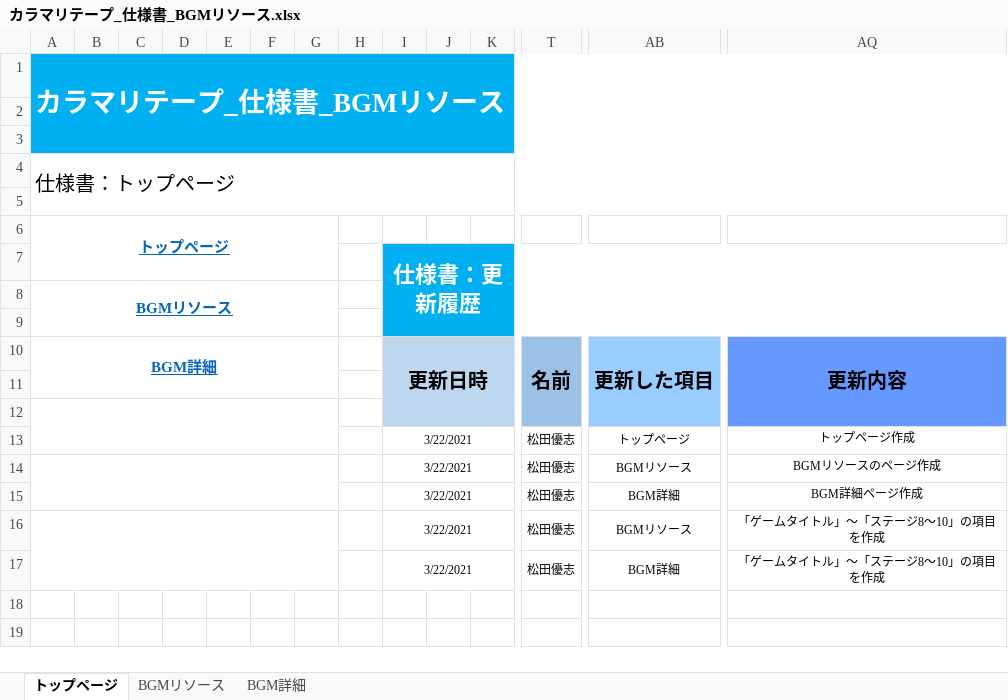
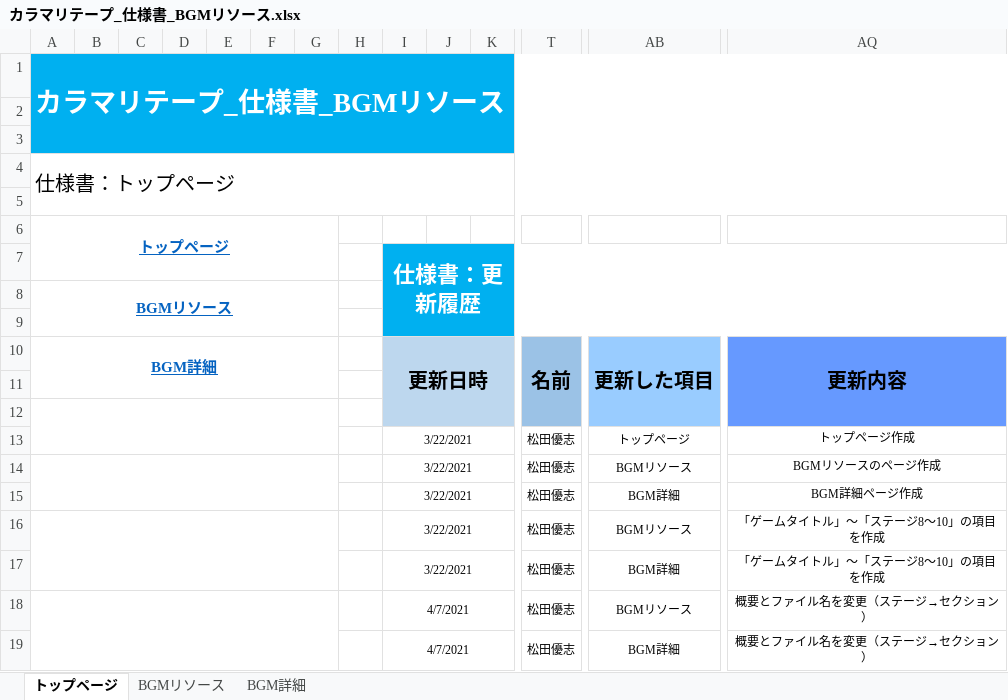
Before and after one commit to ktgitfrog333/Japan_Game_Award_2021, an Excel workbook: 仕様書/カラマリテープ_仕様書_BGMリソース.xlsx, sheet トップページ, drawn as a sheet; only a part is shown, gaps mark what is left out; values as stored, in another font and other column widths than the file's, no borders; rows hold the shown columns only; the diff names each change by its address in the sheet, - before the commit and + after, or states it on an @@ line.

Commit message:
「BGMリソース.xlsx」の「BGMリソース」・「BGM詳細」シートの概要とファイル名を変更（ステージ→セクション）

```diff
--- a/仕様書/カラマリテープ_仕様書_BGMリソース.xlsx (sheet トップページ)
+++ b/仕様書/カラマリテープ_仕様書_BGMリソース.xlsx (sheet トップページ)
+row 18:  |  |  |  |  |  |  |  | 4/7/2021 |  |  | 松田優志 | BGMリソース | 概要とファイル名を変更（ステージ→セクション）
+row 19:  |  |  |  |  |  |  |  | 4/7/2021 |  |  | 松田優志 | BGM詳細 | 概要とファイル名を変更（ステージ→セクション）
```
Also changed, not shown: sheet BGMリソース, sheet BGM詳細.
